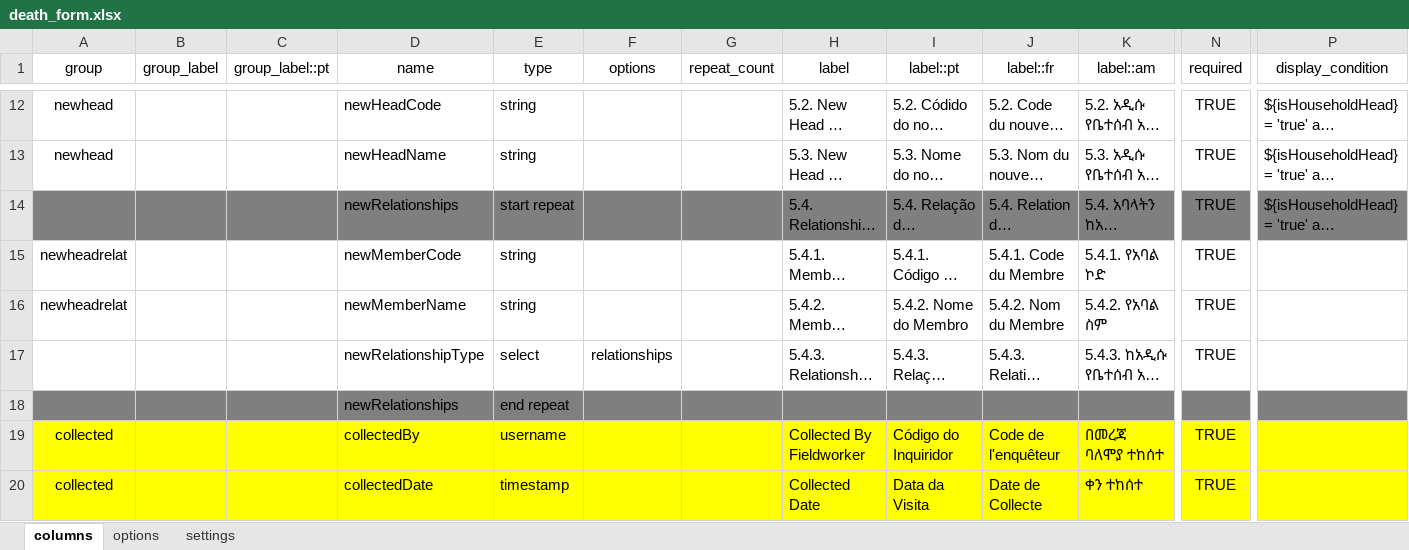
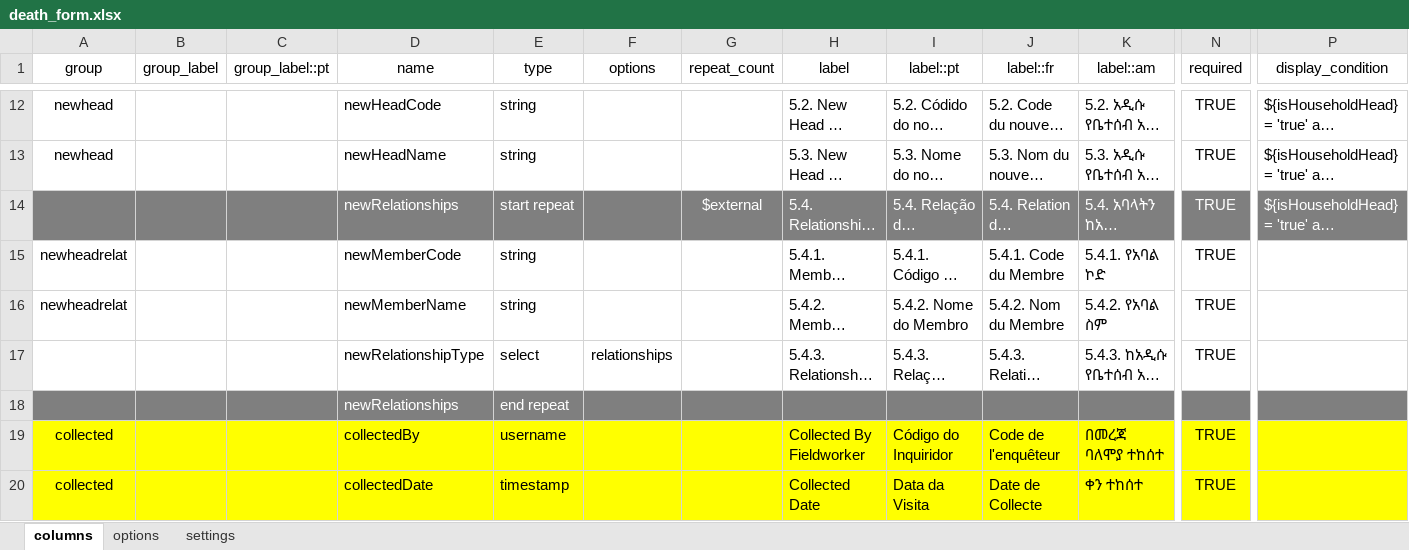
Before and after one commit to philimones-group/hds-explorer-tablet, an Excel workbook: app/src/main/res/raw/death_form.xlsx, sheet columns, drawn as a sheet; only a part is shown, gaps mark what is left out; long unchanged cells end in …; values as stored, in another font and other column widths than the file's, no borders; the diff names each change by its address in the sheet, - before the commit and + after, or states it on an @@ line.

Commit message:
- Add support for "$external" constant on HForms repeat_count to specify that the repeat group objects will be externally loaded - Add constant variable "$external" to HForms repeat_count column for forms that are loading repeat objects externally   - affected forms: change_head_form, death_form, pregnancy_outcome_form, pregnancy_visit_form

```diff
--- a/app/src/main/res/raw/death_form.xlsx (sheet columns)
+++ b/app/src/main/res/raw/death_form.xlsx (sheet columns)
-D14:E14 text colour: black
+D14:E14 text colour: #FFFFFF
-G14 (repeat_count): (empty)
+G14 (repeat_count): $external
-H14:K14 text colour: black
+H14:K14 text colour: #FFFFFF
-N14 text colour: black
+N14 text colour: #FFFFFF
-P14 text colour: black
+P14 text colour: #FFFFFF
-D18:E18 text colour: black
+D18:E18 text colour: #FFFFFF
```
Also changed, not shown: app/src/main/res/raw/change_head_form.xlsx, app/src/main/res/raw/pregnancy_outcome_form.xlsx, 1 other file.
